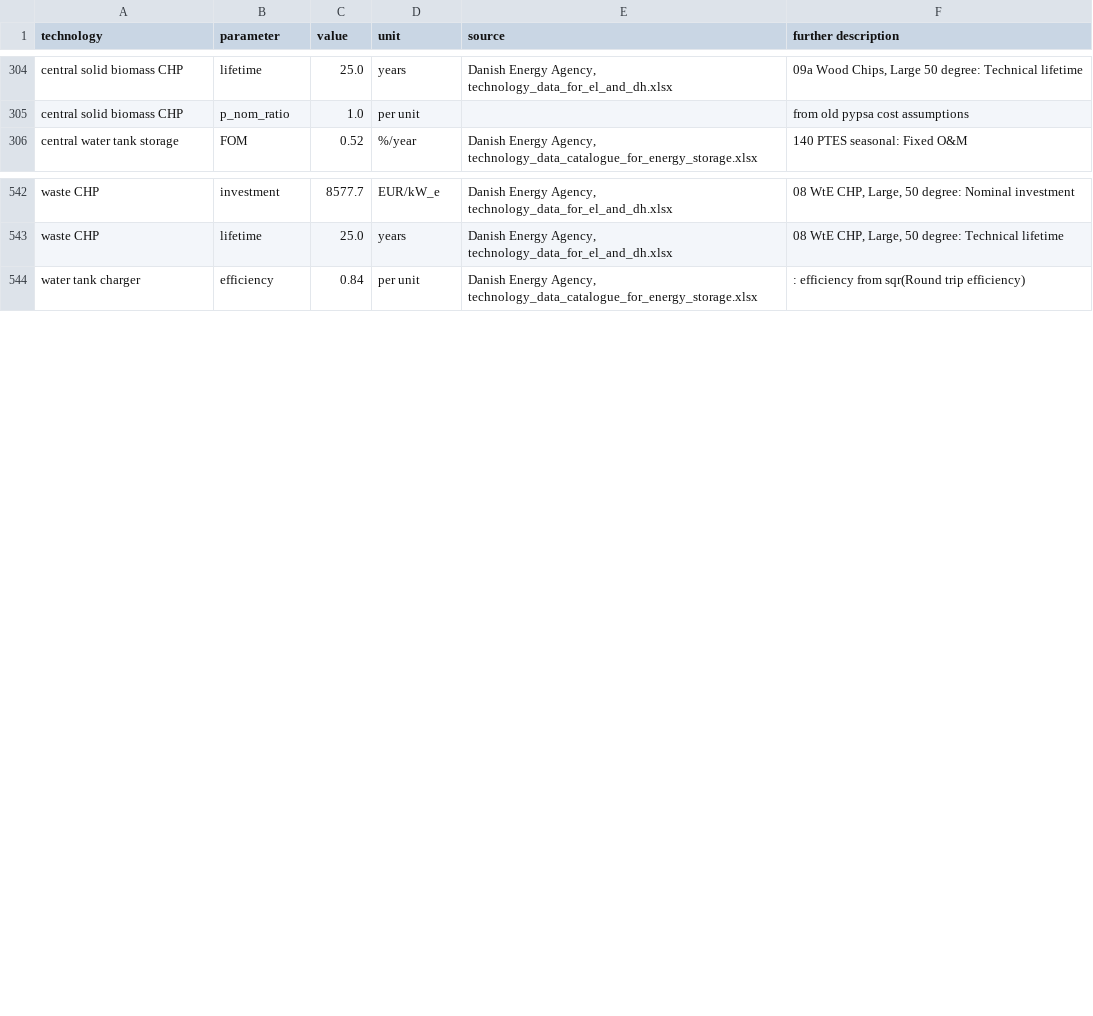
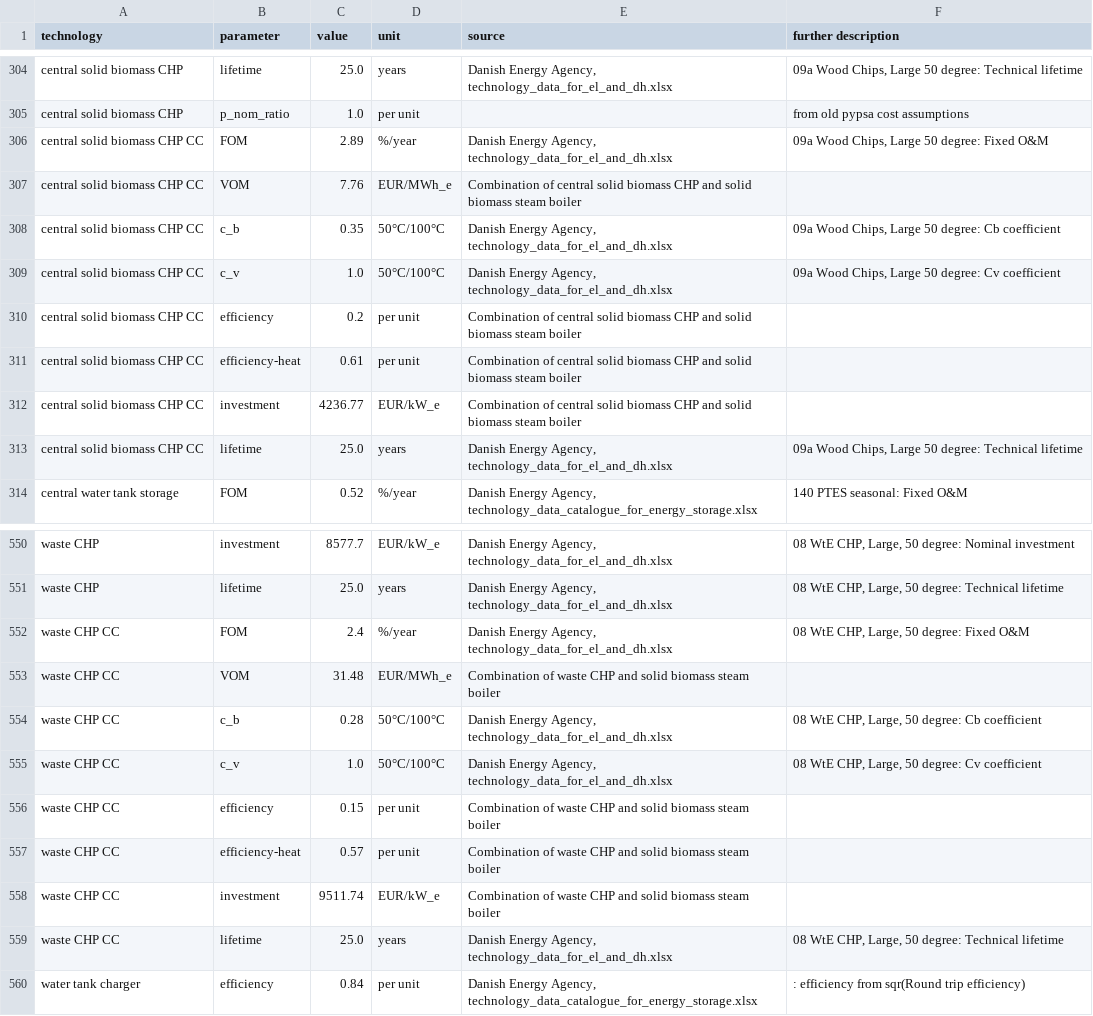
Before and after one commit to PyPSA/technology-data, a CSV file: outputs/costs_2020.csv, drawn as a sheet; only a part is shown, gaps mark what is left out; the diff names each change by its address in the sheet, - before the commit and + after, or states it on an @@ line.

```diff
--- a/outputs/costs_2020.csv
+++ b/outputs/costs_2020.csv
+row 306: central solid biomass CHP CC | FOM | 2.89 | %/year | Danish Energy Agency, technology_data_for_el_and_dh.xlsx | 09a Wood Chips, Large 50 degree: Fixed O&M
+row 307: central solid biomass CHP CC | VOM | 7.76 | EUR/MWh_e | Combination of central solid biomass CHP and solid biomass steam boiler
+row 308: central solid biomass CHP CC | c_b | 0.35 | 50°C/100°C | Danish Energy Agency, technology_data_for_el_and_dh.xlsx | 09a Wood Chips, Large 50 degree: Cb coefficient
+row 309: central solid biomass CHP CC | c_v | 1.0 | 50°C/100°C | Danish Energy Agency, technology_data_for_el_and_dh.xlsx | 09a Wood Chips, Large 50 degree: Cv coefficient
+row 310: central solid biomass CHP CC | efficiency | 0.2 | per unit | Combination of central solid biomass CHP and solid biomass steam boiler
+row 311: central solid biomass CHP CC | efficiency-heat | 0.61 | per unit | Combination of central solid biomass CHP and solid biomass steam boiler
+row 312: central solid biomass CHP CC | investment | 4236.77 | EUR/kW_e | Combination of central solid biomass CHP and solid biomass steam boiler
+row 313: central solid biomass CHP CC | lifetime | 25.0 | years | Danish Energy Agency, technology_data_for_el_and_dh.xlsx | 09a Wood Chips, Large 50 degree: Technical lifetime
+row 552: waste CHP CC | FOM | 2.4 | %/year | Danish Energy Agency, technology_data_for_el_and_dh.xlsx | 08 WtE CHP, Large, 50 degree: Fixed O&M
+row 553: waste CHP CC | VOM | 31.48 | EUR/MWh_e | Combination of waste CHP and solid biomass steam boiler
+row 554: waste CHP CC | c_b | 0.28 | 50°C/100°C | Danish Energy Agency, technology_data_for_el_and_dh.xlsx | 08 WtE CHP, Large, 50 degree: Cb coefficient
+row 555: waste CHP CC | c_v | 1.0 | 50°C/100°C | Danish Energy Agency, technology_data_for_el_and_dh.xlsx | 08 WtE CHP, Large, 50 degree: Cv coefficient
+row 556: waste CHP CC | efficiency | 0.15 | per unit | Combination of waste CHP and solid biomass steam boiler
+row 557: waste CHP CC | efficiency-heat | 0.57 | per unit | Combination of waste CHP and solid biomass steam boiler
+row 558: waste CHP CC | investment | 9511.74 | EUR/kW_e | Combination of waste CHP and solid biomass steam boiler
+row 559: waste CHP CC | lifetime | 25.0 | years | Danish Energy Agency, technology_data_for_el_and_dh.xlsx | 08 WtE CHP, Large, 50 degree: Technical lifetime
```
Also changed, not shown: outputs/costs_2025.csv, outputs/costs_2030.csv, 5 other files.
